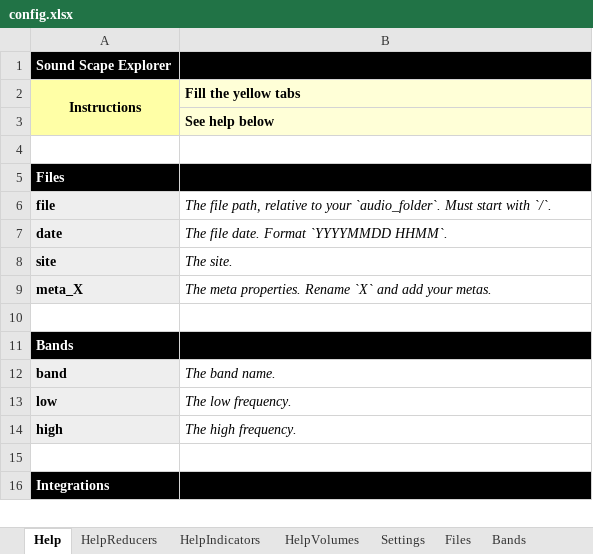
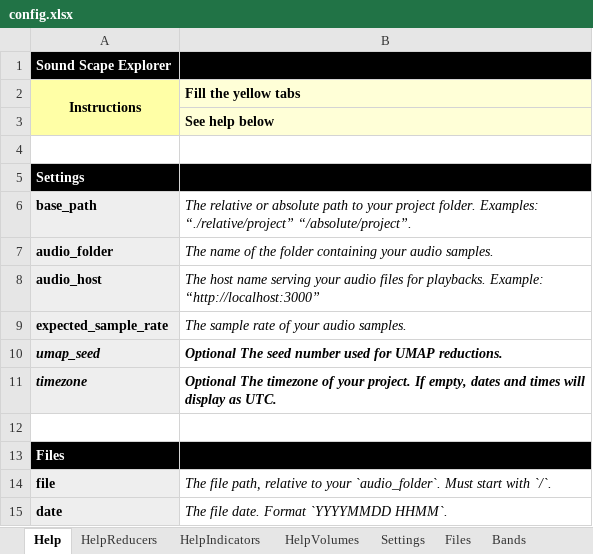
Before and after one commit to sound-scape-explorer/sound-scape-explorer, an Excel workbook: examples/common/config.xlsx, sheet Help, drawn as a sheet; only a part is shown; the shorter side is filled out with more unchanged rows; values as stored, in another font and other column widths than the file's, no borders; the diff names each change by its address in the sheet, - before the commit and + after, or states it on an @@ line.

Commit message:
feat: Add `audio_host` user setting
Example: http://localhost:3000

This is the file server serving the `audio_folder`. It allows to access the files from the `front` package in order to playback audio, display waveforms and spectrograms.

```diff
--- a/examples/common/config.xlsx (sheet Help)
+++ b/examples/common/config.xlsx (sheet Help)
+row 5: Settings
+row 6: base_path | The relative or absolute path to your project folder. Examples: “./relative/project” “/absolute/project”.
+row 7: audio_folder | The name of the folder containing your audio samples.
+row 8: audio_host | The host name serving your audio files for playbacks. Example: “http://localhost:3000”
+row 9: expected_sample_rate | The sample rate of your audio samples.
+row 10: umap_seed | Optional The seed number used for UMAP reductions.
+row 11: timezone | Optional The timezone of your project. If empty, dates and times will display as UTC.
+row 12: (empty)
```
Also changed, not shown: sheet Settings, 4 other files.
